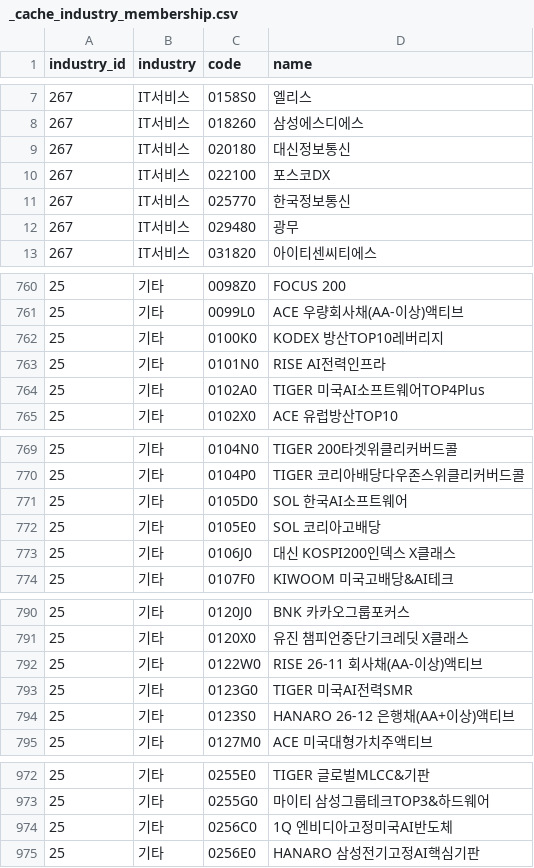
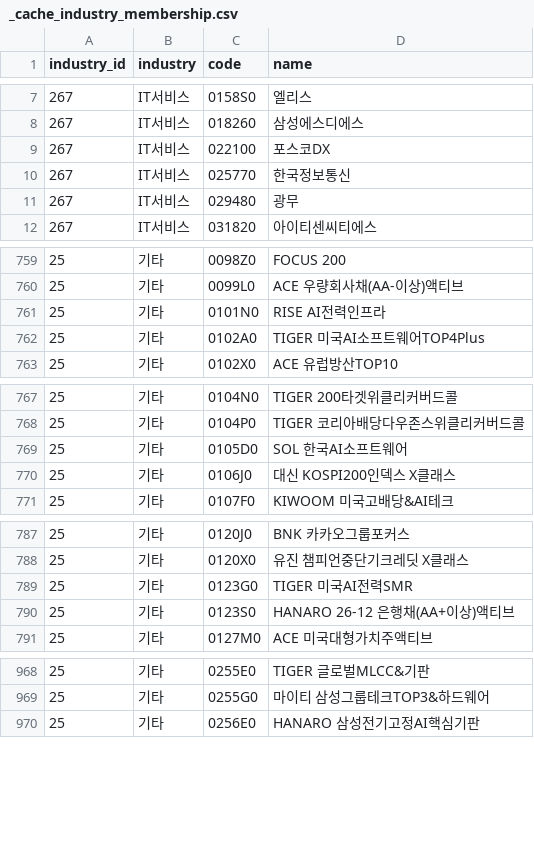
Before and after one commit to 84west0925-jk/kospi-signal-scanner, a CSV file: data/themes/_cache_industry_membership.csv, drawn as a sheet; only a part is shown, gaps mark what is left out; the diff covers the shown part only; the diff names each change by its address in the sheet, - before the commit and + after, or states it on an @@ line.

```diff
--- a/data/themes/_cache_industry_membership.csv
+++ b/data/themes/_cache_industry_membership.csv
-row 9: 267 | IT서비스 | 020180 | 대신정보통신
-row 762: 25 | 기타 | 0100K0 | KODEX 방산TOP10레버리지
-row 772: 25 | 기타 | 0105E0 | SOL 코리아고배당
-row 792: 25 | 기타 | 0122W0 | RISE 26-11 회사채(AA-이상)액티브
-row 974: 25 | 기타 | 0256C0 | 1Q 엔비디아고정미국AI반도체
```
Also changed, not shown: 8 removed rows elsewhere in this file, data/themes/_cache_stocks.csv, data/themes/_cache_theme_membership.csv, 4 other files.
